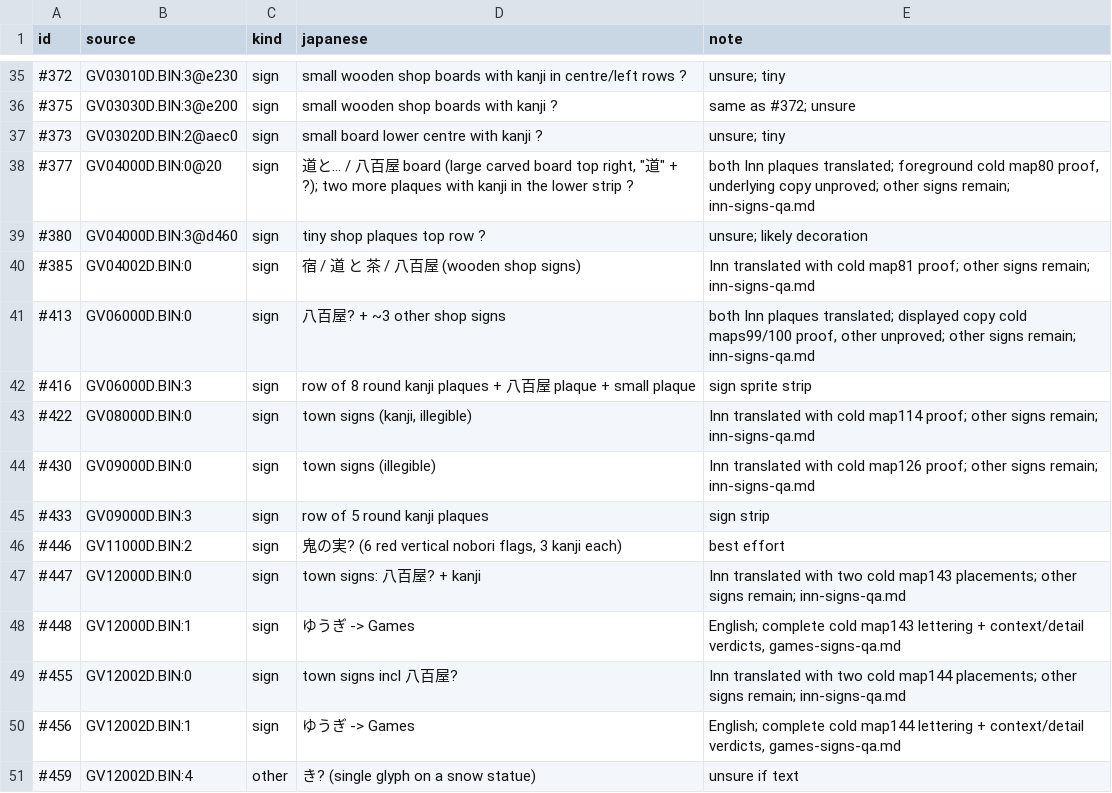
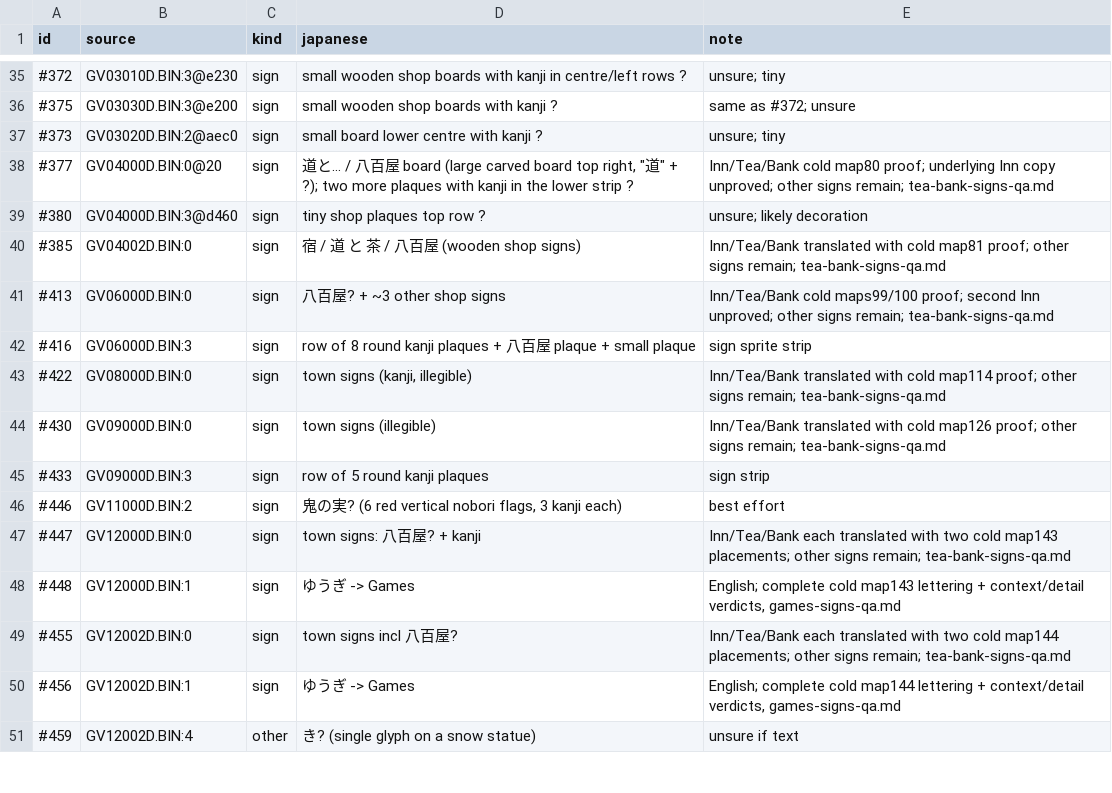
Before and after one commit to minhnhattonthat/momotarou-matsuri-ishikawa-rokuemon-no-maki-en, a TSV file: docs/re/gfx_survey.tsv, drawn as a sheet; only a part is shown, gaps mark what is left out; the diff covers the shown part only.

Commit message:
Translate Tea and Bank plaques with 48 cold placement checks

```diff
--- a/docs/re/gfx_survey.tsv
+++ b/docs/re/gfx_survey.tsv
@@ -37,14 +37,14 @@ id	source	kind	japanese	note
 #373	GV03020D.BIN:2@aec0	sign	small board lower centre with kanji ?	unsure; tiny
-#377	GV04000D.BIN:0@20	sign	道と… / 八百屋 board (large carved board top right, "道" + ?); two more plaques with kanji in the lower strip ?	both Inn plaques translated; foreground cold map80 proof, underlying copy unproved; other signs remain; inn-signs-qa.md
+#377	GV04000D.BIN:0@20	sign	道と… / 八百屋 board (large carved board top right, "道" + ?); two more plaques with kanji in the lower strip ?	Inn/Tea/Bank cold map80 proof; underlying Inn copy unproved; other signs remain; tea-bank-signs-qa.md
 #380	GV04000D.BIN:3@d460	sign	tiny shop plaques top row ?	unsure; likely decoration
-#385	GV04002D.BIN:0	sign	宿 / 道 と 茶 / 八百屋 (wooden shop signs)	Inn translated with cold map81 proof; other signs remain; inn-signs-qa.md
-#413	GV06000D.BIN:0	sign	八百屋? + ~3 other shop signs	both Inn plaques translated; displayed copy cold maps99/100 proof, other unproved; other signs remain; inn-signs-qa.md
+#385	GV04002D.BIN:0	sign	宿 / 道 と 茶 / 八百屋 (wooden shop signs)	Inn/Tea/Bank translated with cold map81 proof; other signs remain; tea-bank-signs-qa.md
+#413	GV06000D.BIN:0	sign	八百屋? + ~3 other shop signs	Inn/Tea/Bank cold maps99/100 proof; second Inn unproved; other signs remain; tea-bank-signs-qa.md
 #416	GV06000D.BIN:3	sign	row of 8 round kanji plaques + 八百屋 plaque + small plaque	sign sprite strip
-#422	GV08000D.BIN:0	sign	town signs (kanji, illegible)	Inn translated with cold map114 proof; other signs remain; inn-signs-qa.md
-#430	GV09000D.BIN:0	sign	town signs (illegible)	Inn translated with cold map126 proof; other signs remain; inn-signs-qa.md
+#422	GV08000D.BIN:0	sign	town signs (kanji, illegible)	Inn/Tea/Bank translated with cold map114 proof; other signs remain; tea-bank-signs-qa.md
+#430	GV09000D.BIN:0	sign	town signs (illegible)	Inn/Tea/Bank translated with cold map126 proof; other signs remain; tea-bank-signs-qa.md
 #433	GV09000D.BIN:3	sign	row of 5 round kanji plaques	sign strip
 #446	GV11000D.BIN:2	sign	鬼の実? (6 red vertical nobori flags, 3 kanji each)	best effort
-#447	GV12000D.BIN:0	sign	town signs: 八百屋? + kanji	Inn translated with two cold map143 placements; other signs remain; inn-signs-qa.md
+#447	GV12000D.BIN:0	sign	town signs: 八百屋? + kanji	Inn/Tea/Bank each translated with two cold map143 placements; other signs remain; tea-bank-signs-qa.md
 #448	GV12000D.BIN:1	sign	ゆうぎ -> Games	English; complete cold map143 lettering + context/detail verdicts, games-signs-qa.md
-#455	GV12002D.BIN:0	sign	town signs incl 八百屋?	Inn translated with two cold map144 placements; other signs remain; inn-signs-qa.md
+#455	GV12002D.BIN:0	sign	town signs incl 八百屋?	Inn/Tea/Bank each translated with two cold map144 placements; other signs remain; tea-bank-signs-qa.md
 #456	GV12002D.BIN:1	sign	ゆうぎ -> Games	English; complete cold map144 lettering + context/detail verdicts, games-signs-qa.md
```
Also changed, not shown: 14 edited cells elsewhere in this file, 37 other files.
